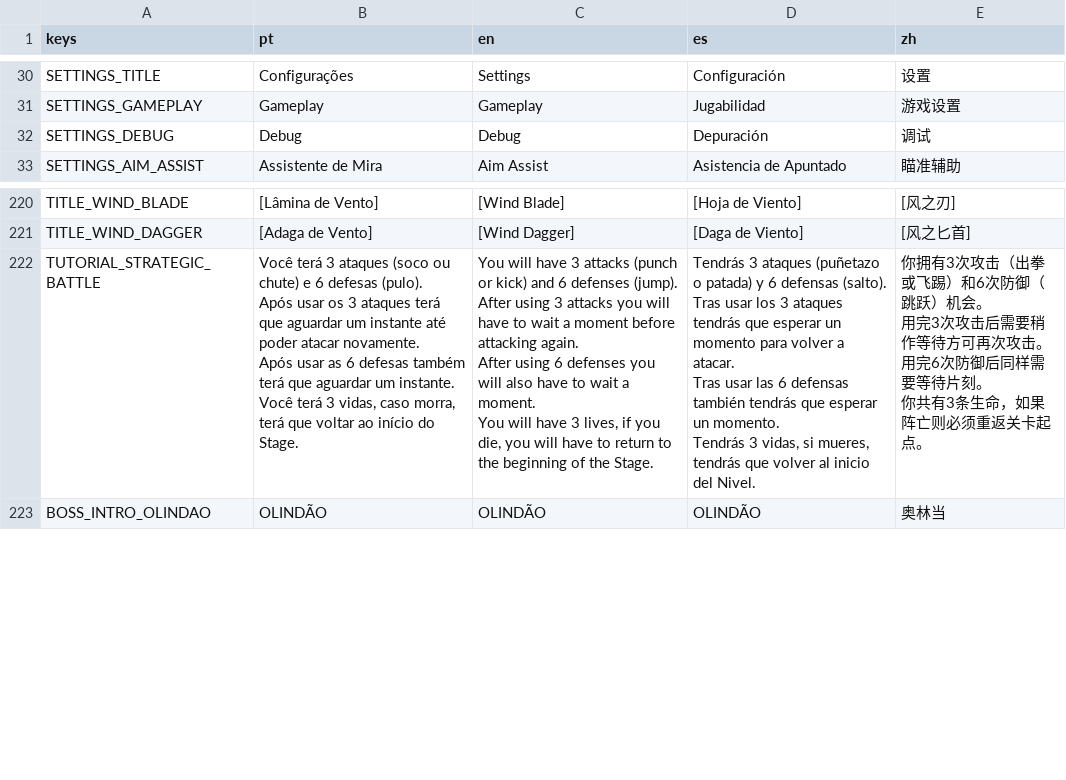
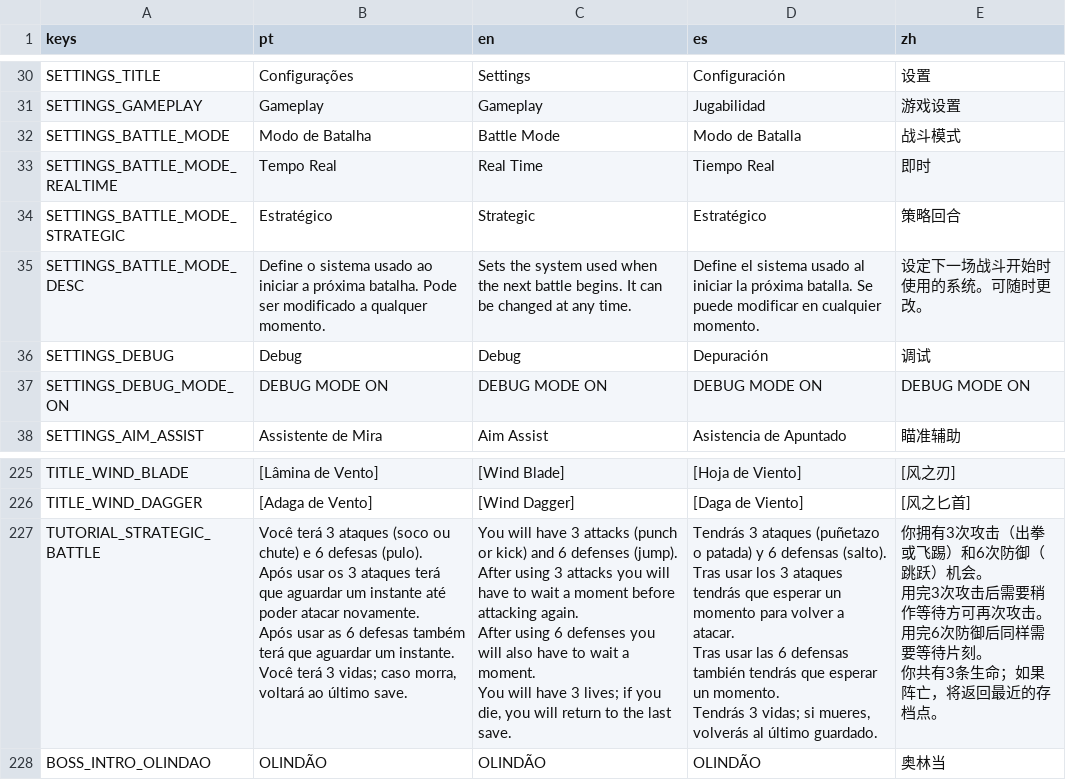
Before and after one commit to hileydson/As-Aventuras-de-Maycon-O-Resgate-do-Cabelo, a CSV file: translations/game_text.csv, drawn as a sheet; only a part is shown, gaps mark what is left out.

```diff
--- a/translations/game_text.csv
+++ b/translations/game_text.csv
@@ -31,3 +31,8 @@ SETTINGS_TITLE,Configurações,Settings,Configuración,设置
 SETTINGS_GAMEPLAY,Gameplay,Gameplay,Jugabilidad,游戏设置
+SETTINGS_BATTLE_MODE,Modo de Batalha,Battle Mode,Modo de Batalla,战斗模式
+SETTINGS_BATTLE_MODE_REALTIME,Tempo Real,Real Time,Tiempo Real,即时
+SETTINGS_BATTLE_MODE_STRATEGIC,Estratégico,Strategic,Estratégico,策略回合
+SETTINGS_BATTLE_MODE_DESC,Define o sistema usado ao iniciar a próxima batalha. Pode ser modificado a qualquer momento.,Sets the system used when the next battle begins. It can be changed at any time.,Define el sistema usado al iniciar la próxima batalla. Se puede modificar en cualquier momento.,设定下一场战斗开始时使用的系统。可随时更改。
 SETTINGS_DEBUG,Debug,Debug,Depuración,调试
+SETTINGS_DEBUG_MODE_ON,DEBUG MODE ON,DEBUG MODE ON,DEBUG MODE ON,DEBUG MODE ON
 SETTINGS_AIM_ASSIST,Assistente de Mira,Aim Assist,Asistencia de Apuntado,瞄准辅助
@@ -229,27 +234,27 @@ TITLE_WIND_BLADE,[Lâmina de Vento],[Wind Blade],[Hoja de Viento],[风之刃]
 TITLE_WIND_DAGGER,[Adaga de Vento],[Wind Dagger],[Daga de Viento],[风之匕首]
-TUTORIAL_STRATEGIC_BATTLE,"Você terá 3 ataques (soco ou chute) e 6 defesas (pulo).
-
-Após usar os 3 ataques terá que aguardar um instante até poder atacar novamente.
-
-Após usar as 6 defesas também terá que aguardar um instante.
-
-Você terá 3 vidas, caso morra, terá que voltar ao início do Stage.","You will have 3 attacks (punch or kick) and 6 defenses (jump).
-
-After using 3 attacks you will have to wait a moment before attacking again.
-
-After using 6 defenses you will also have to wait a moment.
-
-You will have 3 lives, if you die, you will have to return to the beginning of the Stage.","Tendrás 3 ataques (puñetazo o patada) y 6 defensas (salto).
-
-Tras usar los 3 ataques tendrás que esperar un momento para volver a atacar.
-
-Tras usar las 6 defensas también tendrás que esperar un momento.
-
-Tendrás 3 vidas, si mueres, tendrás que volver al inicio del Nivel.","你拥有3次攻击（出拳或飞踢）和6次防御（跳跃）机会。
-
-用完3次攻击后需要稍作等待方可再次攻击。
-
-用完6次防御后同样需要等待片刻。
-
-你共有3条生命，如果阵亡则必须重返关卡起点。"
+TUTORIAL_STRATEGIC_BATTLE,"Você terá 3 ataques (soco ou chute) e 6 defesas (pulo).
+
+Após usar os 3 ataques terá que aguardar um instante até poder atacar novamente.
+
+Após usar as 6 defesas também terá que aguardar um instante.
+
+Você terá 3 vidas; caso morra, voltará ao último save.","You will have 3 attacks (punch or kick) and 6 defenses (jump).
+
+After using 3 attacks you will have to wait a moment before attacking again.
+
+After using 6 defenses you will also have to wait a moment.
+
+You will have 3 lives; if you die, you will return to the last save.","Tendrás 3 ataques (puñetazo o patada) y 6 defensas (salto).
+
+Tras usar los 3 ataques tendrás que esperar un momento para volver a atacar.
+
+Tras usar las 6 defensas también tendrás que esperar un momento.
+
+Tendrás 3 vidas; si mueres, volverás al último guardado.","你拥有3次攻击（出拳或飞踢）和6次防御（跳跃）机会。
+
+用完3次攻击后需要稍作等待方可再次攻击。
+
+用完6次防御后同样需要等待片刻。
+
+你共有3条生命；如果阵亡，将返回最近的存档点。"
 BOSS_INTRO_OLINDAO,OLINDÃO,OLINDÃO,OLINDÃO,奥林当
```
Also changed, not shown: 16 other files.
